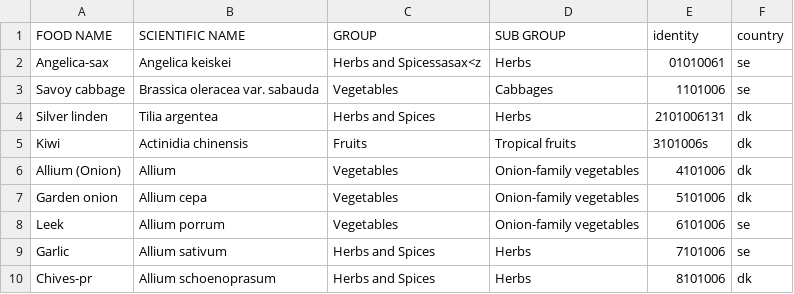
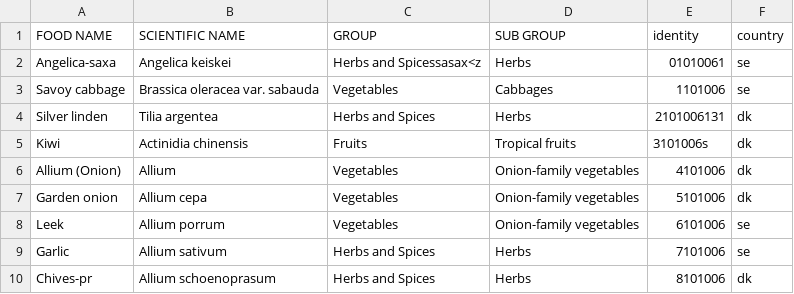
Before and after one commit to MKHelpingHands/git-api-exp, a CSV file: data/prod/data.csv, drawn as a sheet.

Commit message:
aA

```diff
--- a/data/prod/data.csv
+++ b/data/prod/data.csv
@@ -1,3 +1,3 @@
 FOOD NAME,SCIENTIFIC NAME,GROUP,SUB GROUP,identity,country
-Angelica-sax,Angelica keiskei,Herbs and Spicessasax<z,Herbs,01010061,se
+Angelica-saxa,Angelica keiskei,Herbs and Spicessasax<z,Herbs,01010061,se
 Savoy cabbage,Brassica oleracea var. sabauda,Vegetables,Cabbages,1101006,se
```
